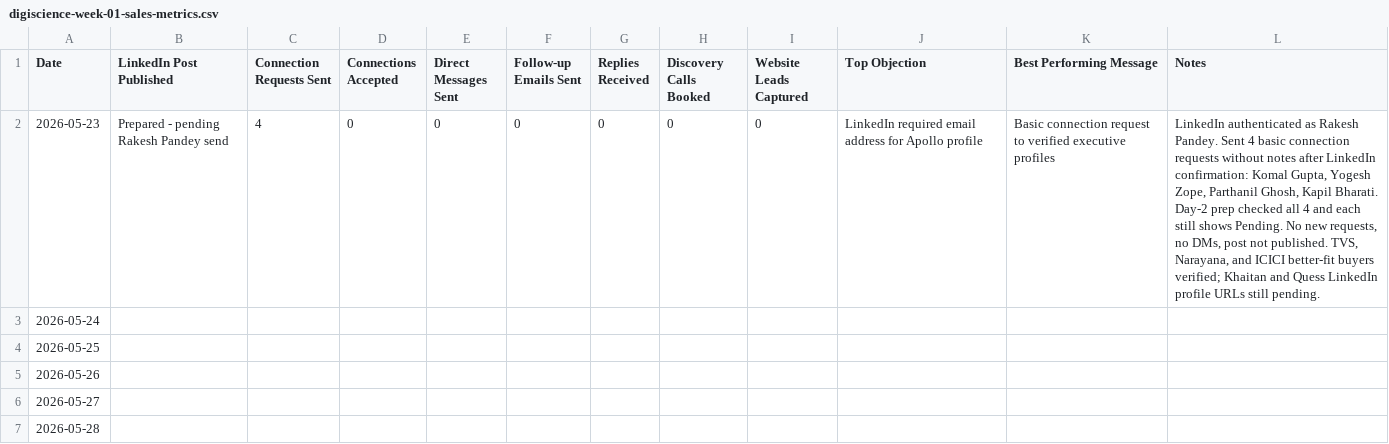
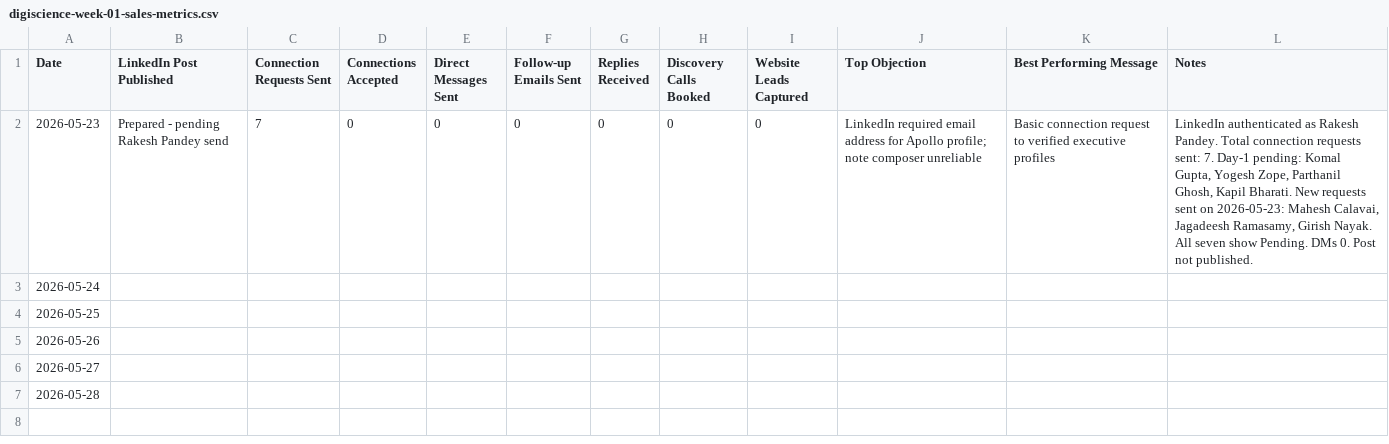
Before and after one commit to digiscience-techsol/website, a CSV file: assets/templates/digiscience-week-01-sales-metrics.csv, drawn as a sheet.

```diff
--- a/assets/templates/digiscience-week-01-sales-metrics.csv
+++ b/assets/templates/digiscience-week-01-sales-metrics.csv
@@ -1,3 +1,3 @@
 Date,LinkedIn Post Published,Connection Requests Sent,Connections Accepted,Direct Messages Sent,Follow-up Emails Sent,Replies Received,Discovery Calls Booked,Website Leads Captured,Top Objection,Best Performing Message,Notes
-2026-05-23,Prepared - pending Rakesh Pandey send,4,0,0,0,0,0,0,LinkedIn required email address for Apollo profile,Basic connection request to verified executive profiles,"LinkedIn authenticated as Rakesh Pandey. Sent 4 basic connection requests without notes after LinkedIn confirmation: Komal Gupta, Yogesh Zope, Parthanil Ghosh, Kapil Bharati. Day-2 prep checked all 4 and each still shows Pending. No new requests, no DMs, post not published. TVS, Narayana, and ICICI better-fit buyers verified; Khaitan and Quess LinkedIn profile URLs still pending."
+2026-05-23,Prepared - pending Rakesh Pandey send,7,0,0,0,0,0,0,LinkedIn required email address for Apollo profile; note composer unreliable,Basic connection request to verified executive profiles,"LinkedIn authenticated as Rakesh Pandey. Total connection requests sent: 7. Day-1 pending: Komal Gupta, Yogesh Zope, Parthanil Ghosh, Kapil Bharati. New requests sent on 2026-05-23: Mahesh Calavai, Jagadeesh Ramasamy, Girish Nayak. All seven show Pending. DMs 0. Post not published."
 2026-05-24,,,,,,,,,,,
```
Also changed, not shown: assets/templates/digiscience-first-50-prospect-list.csv, 5 other files.
